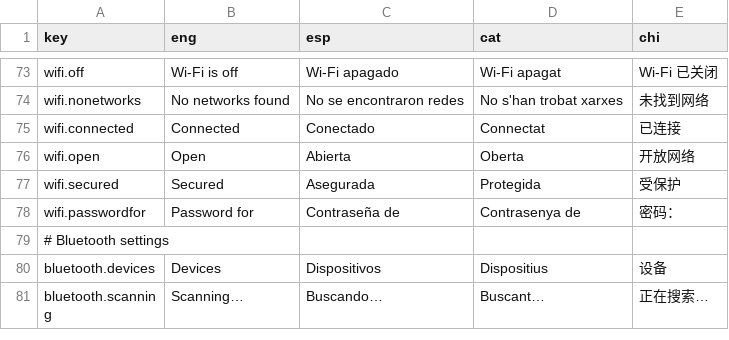
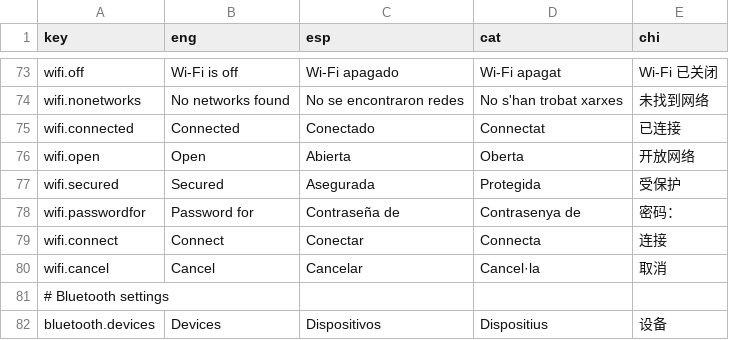
Before and after one commit to lts-n/guadaware, a CSV file: usr/lib/libguadaware/guadawareGUI/guadawareUniversalFramework/locales.csv, drawn as a sheet; only a part is shown, gaps mark what is left out; the shorter side is filled out with more unchanged rows.

Commit message:
added new wifi dialogs

```diff
--- a/usr/lib/libguadaware/guadawareGUI/guadawareUniversalFramework/locales.csv
+++ b/usr/lib/libguadaware/guadawareGUI/guadawareUniversalFramework/locales.csv
@@ -78,2 +78,4 @@ wifi.secured,Secured,Asegurada,Protegida,受保护
 wifi.passwordfor,Password for,Contraseña de,Contrasenya de,密码：
+wifi.connect,Connect,Conectar,Connecta,连接
+wifi.cancel,Cancel,Cancelar,Cancel·la,取消
 # Bluetooth settings
```
Also changed, not shown: 8 other files.
